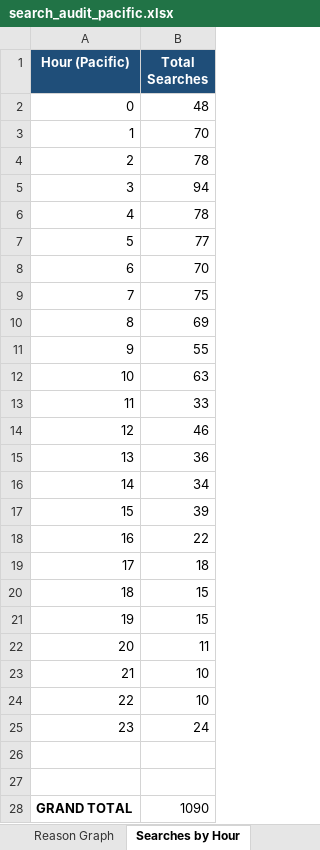
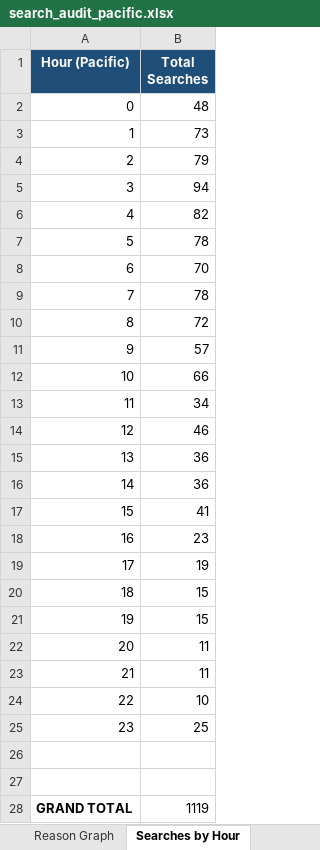
Before and after one commit to terminaldidy115/yuba-county-flock-oversight, an Excel workbook: search_audit_pacific.xlsx, sheet Searches by Hour, drawn as a sheet; values as stored, in another font and other column widths than the file's, no borders; charts and pictures not drawn; the diff names each change by its address in the sheet, - before the commit and + after, or states it on an @@ line.

```diff
--- a/search_audit_pacific.xlsx (sheet Searches by Hour)
+++ b/search_audit_pacific.xlsx (sheet Searches by Hour)
-B3 (Total Searches): 70
+B3 (Total Searches): 73
-B4 (Total Searches): 78
+B4 (Total Searches): 79
-B6 (Total Searches): 78
+B6 (Total Searches): 82
-B7 (Total Searches): 77
+B7 (Total Searches): 78
-B9 (Total Searches): 75
+B9 (Total Searches): 78
-B10 (Total Searches): 69
+B10 (Total Searches): 72
-B11 (Total Searches): 55
+B11 (Total Searches): 57
-B12 (Total Searches): 63
+B12 (Total Searches): 66
-B13 (Total Searches): 33
+B13 (Total Searches): 34
-B16 (Total Searches): 34
+B16 (Total Searches): 36
-B17 (Total Searches): 39
+B17 (Total Searches): 41
-B18 (Total Searches): 22
+B18 (Total Searches): 23
-B19 (Total Searches): 18
+B19 (Total Searches): 19
-B23 (Total Searches): 10
+B23 (Total Searches): 11
-B25 (Total Searches): 24
+B25 (Total Searches): 25
-B28 (Total Searches): 1090
+B28 (Total Searches): 1119
```
Also changed, not shown: sheet Search Audit, sheet flock_run_log, sheet Network Analysis, sheet Late Night Analysis, charts or pictures.
